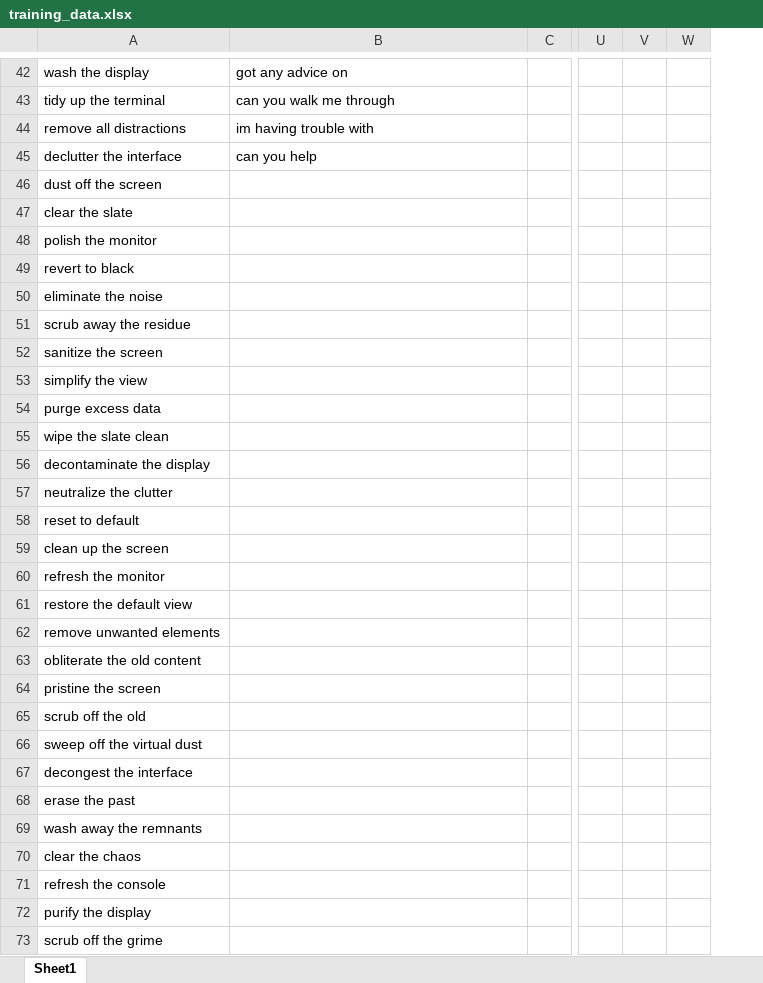
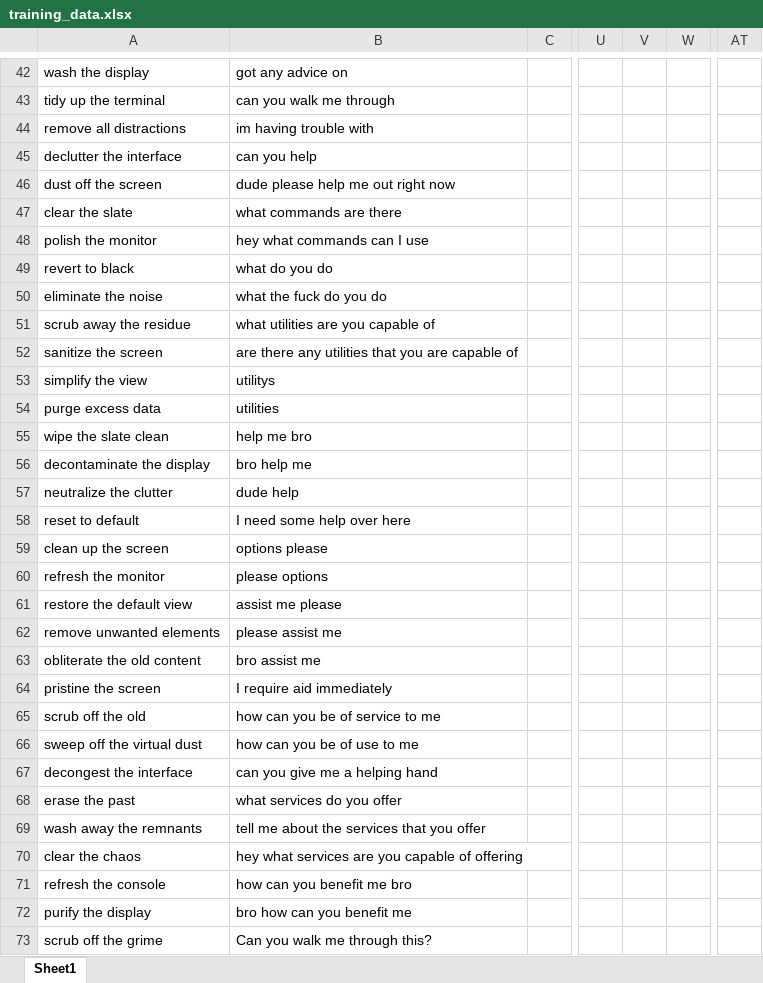
Before and after one commit to henX117/chatbot, an Excel workbook: logic/SpaCy/training_data.xlsx, sheet Sheet1, drawn as a sheet; only a part is shown, gaps mark what is left out; values as stored, in another font and other column widths than the file's, no borders; table styles not drawn; removed rows and columns are numbered as before the commit, all else as after; the diff covers the shown part only; the diff names each change by its address in the sheet, - before the commit and + after, or states it on an @@ line.

```diff
--- a/logic/SpaCy/training_data.xlsx (sheet Sheet1)
+++ b/logic/SpaCy/training_data.xlsx (sheet Sheet1)
-column V, empty
+column V, empty
+column AT, empty
-B46: (empty)
+B46: dude please help me out right now
-B47: (empty)
+B47: what commands are there
-B48: (empty)
+B48: hey what commands can I use
-B49: (empty)
+B49: what do you do
-B50: (empty)
+B50: what the fuck do you do
-B51: (empty)
+B51: what utilities are you capable of
-B52: (empty)
+B52: are there any utilities that you are capable of
-B53: (empty)
+B53: utilitys
-B54: (empty)
+B54: utilities
-B55: (empty)
+B55: help me bro
-B56: (empty)
+B56: bro help me
-B57: (empty)
+B57: dude help
-B58: (empty)
+B58: I need some help over here
-B59: (empty)
+B59: options please
-B60: (empty)
+B60: please options
-B61: (empty)
+B61: assist me please
-B62: (empty)
+B62: please assist me
-B63: (empty)
+B63: bro assist me
-B64: (empty)
+B64: I require aid immediately
-B65: (empty)
+B65: how can you be of service to me
-B66: (empty)
+B66: how can you be of use to me
-B67: (empty)
+B67: can you give me a helping hand
-B68: (empty)
+B68: what services do you offer
-B69: (empty)
+B69: tell me about the services that you offer
-B70: (empty)
+B70: hey what services are you capable of offering
-B71: (empty)
+B71: how can you benefit me bro
-B72: (empty)
+B72: bro how can you benefit me
-B73: (empty)
+B73: Can you walk me through this?
```
Also changed, not shown: 6 added rows and 41 edited cells elsewhere in this sheet, 9 other files.
